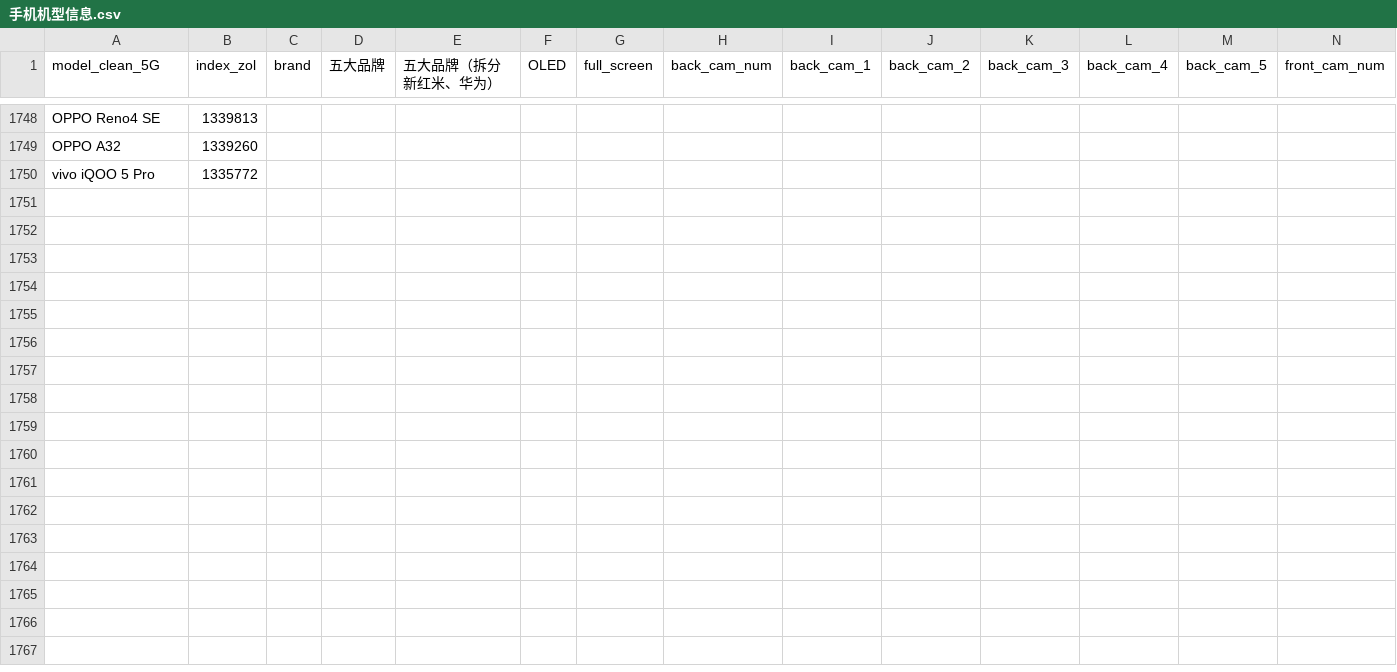
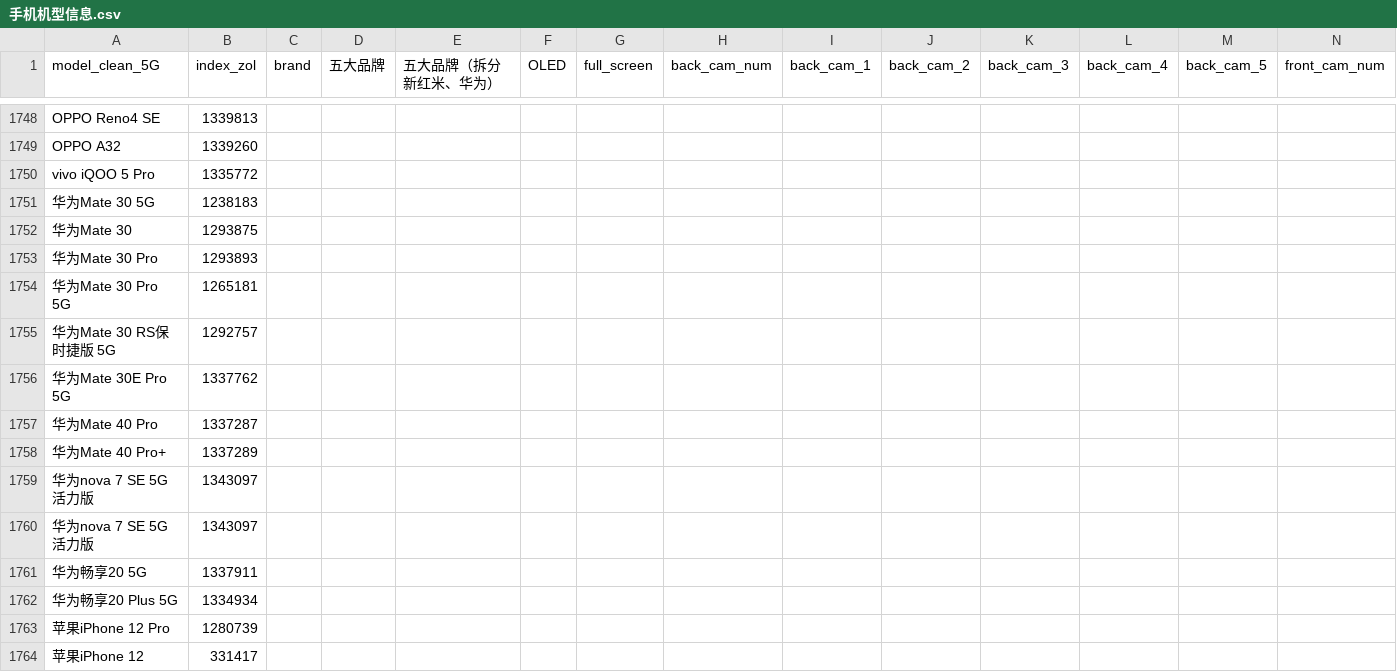
Before and after one commit to Watanabeyouuu/gjzq, a CSV file: phone/data/手机机型信息.csv, drawn as a sheet; only a part is shown, gaps mark what is left out; rows hold the shown columns only; the diff names each change by its address in the sheet, - before the commit and + after, or states it on an @@ line.

```diff
--- a/phone/data/手机机型信息.csv
+++ b/phone/data/手机机型信息.csv
+row 1751: 华为Mate 30 5G | 1238183
+row 1752: 华为Mate 30 | 1293875
+row 1753: 华为Mate 30 Pro | 1293893
+row 1754: 华为Mate 30 Pro 5G | 1265181
+row 1755: 华为Mate 30 RS保时捷版 5G | 1292757
+row 1756: 华为Mate 30E Pro 5G | 1337762
+row 1757: 华为Mate 40 Pro | 1337287
+row 1758: 华为Mate 40 Pro+ | 1337289
+row 1759: 华为nova 7 SE 5G 活力版 | 1343097
+row 1760: 华为nova 7 SE 5G 活力版 | 1343097
+row 1761: 华为畅享20 5G | 1337911
+row 1762: 华为畅享20 Plus 5G | 1334934
+row 1763: 苹果iPhone 12 Pro | 1280739
+row 1764: 苹果iPhone 12 | 331417
```
Also changed, not shown: phone/data/file_url.csv, phone/data/爬虫_中关村在线_匹配数据.csv, 12 other files.
